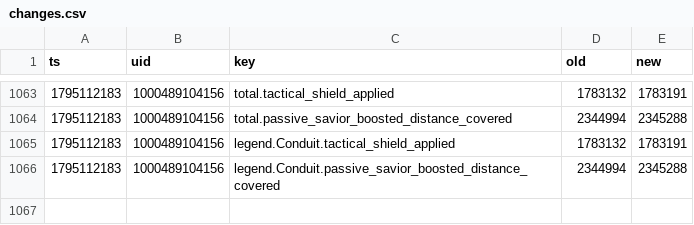
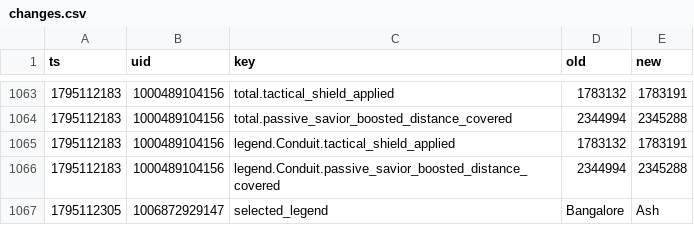
Before and after one commit to lukeapples/apex-tracker, a CSV file: changes.csv, drawn as a sheet; only a part is shown, gaps mark what is left out.

```diff
--- a/changes.csv
+++ b/changes.csv
@@ -1066 +1066,2 @@
 1795112183,1000489104156,legend.Conduit.passive_savior_boosted_distance_covered,2344994,2345288
+1795112305,1006872929147,selected_legend,Bangalore,Ash
```
Also changed, not shown: 1 other file.
